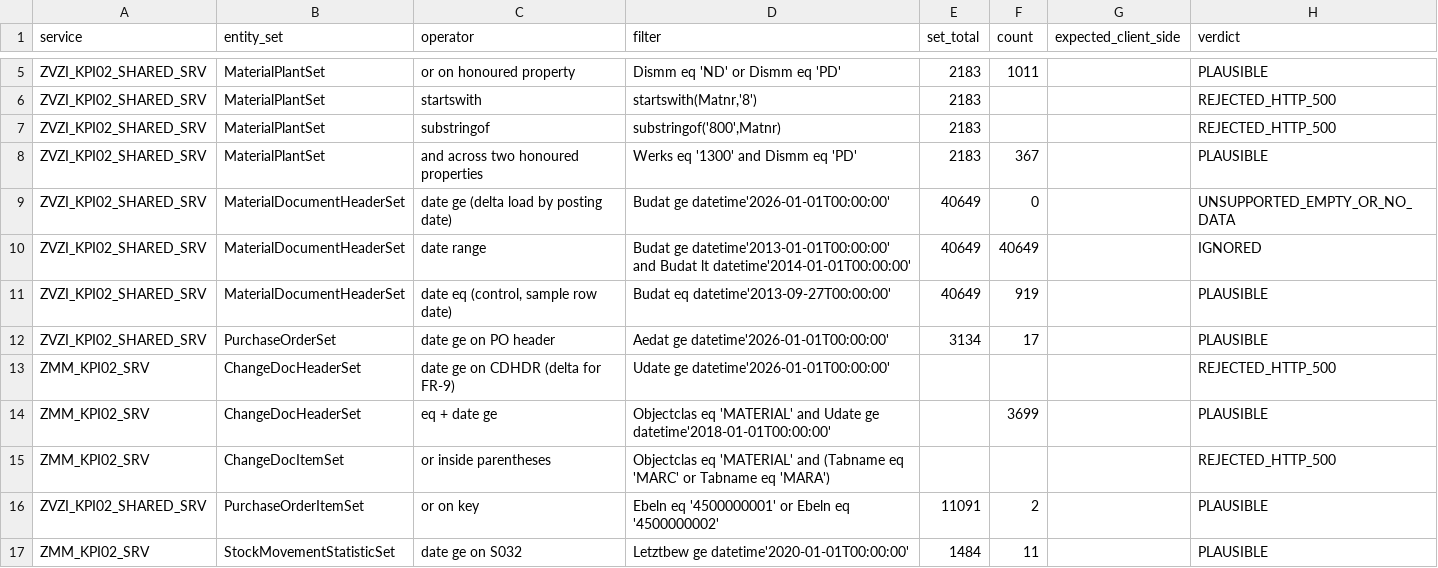
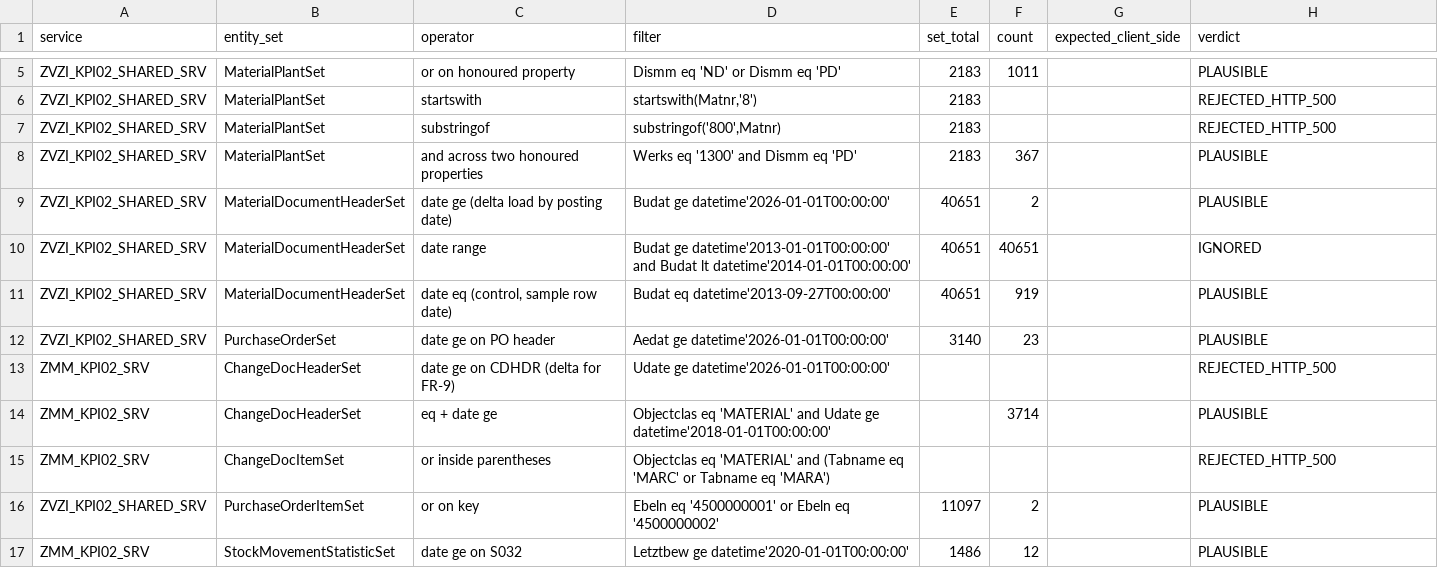
Before and after one commit to nishantk1710/Init-7-8-13-Backend, a CSV file: data-generator/discovery/operator_support.csv, drawn as a sheet; only a part is shown, gaps mark what is left out.

```diff
--- a/data-generator/discovery/operator_support.csv
+++ b/data-generator/discovery/operator_support.csv
@@ -8,10 +8,10 @@ ZVZI_KPI02_SHARED_SRV,MaterialPlantSet,substringof,"substringof('800',Matnr)",21
 ZVZI_KPI02_SHARED_SRV,MaterialPlantSet,and across two honoured properties,Werks eq '1300' and Dismm eq 'PD',2183,367,,PLAUSIBLE
-ZVZI_KPI02_SHARED_SRV,MaterialDocumentHeaderSet,date ge (delta load by posting date),Budat ge datetime'2026-01-01T00:00:00',40649,0,,UNSUPPORTED_EMPTY_OR_NO_DATA
-ZVZI_KPI02_SHARED_SRV,MaterialDocumentHeaderSet,date range,Budat ge datetime'2013-01-01T00:00:00' and Budat lt datetime'2014-01-01T00:00:00',40649,40649,,IGNORED
-ZVZI_KPI02_SHARED_SRV,MaterialDocumentHeaderSet,"date eq (control, sample row date)",Budat eq datetime'2013-09-27T00:00:00',40649,919,,PLAUSIBLE
-ZVZI_KPI02_SHARED_SRV,PurchaseOrderSet,date ge on PO header,Aedat ge datetime'2026-01-01T00:00:00',3134,17,,PLAUSIBLE
+ZVZI_KPI02_SHARED_SRV,MaterialDocumentHeaderSet,date ge (delta load by posting date),Budat ge datetime'2026-01-01T00:00:00',40651,2,,PLAUSIBLE
+ZVZI_KPI02_SHARED_SRV,MaterialDocumentHeaderSet,date range,Budat ge datetime'2013-01-01T00:00:00' and Budat lt datetime'2014-01-01T00:00:00',40651,40651,,IGNORED
+ZVZI_KPI02_SHARED_SRV,MaterialDocumentHeaderSet,"date eq (control, sample row date)",Budat eq datetime'2013-09-27T00:00:00',40651,919,,PLAUSIBLE
+ZVZI_KPI02_SHARED_SRV,PurchaseOrderSet,date ge on PO header,Aedat ge datetime'2026-01-01T00:00:00',3140,23,,PLAUSIBLE
 ZMM_KPI02_SRV,ChangeDocHeaderSet,date ge on CDHDR (delta for FR-9),Udate ge datetime'2026-01-01T00:00:00',,,,REJECTED_HTTP_500
-ZMM_KPI02_SRV,ChangeDocHeaderSet,eq + date ge,Objectclas eq 'MATERIAL' and Udate ge datetime'2018-01-01T00:00:00',,3699,,PLAUSIBLE
+ZMM_KPI02_SRV,ChangeDocHeaderSet,eq + date ge,Objectclas eq 'MATERIAL' and Udate ge datetime'2018-01-01T00:00:00',,3714,,PLAUSIBLE
 ZMM_KPI02_SRV,ChangeDocItemSet,or inside parentheses,Objectclas eq 'MATERIAL' and (Tabname eq 'MARC' or Tabname eq 'MARA'),,,,REJECTED_HTTP_500
-ZVZI_KPI02_SHARED_SRV,PurchaseOrderItemSet,or on key,Ebeln eq '4500000001' or Ebeln eq '4500000002',11091,2,,PLAUSIBLE
-ZMM_KPI02_SRV,StockMovementStatisticSet,date ge on S032,Letztbew ge datetime'2020-01-01T00:00:00',1484,11,,PLAUSIBLE
+ZVZI_KPI02_SHARED_SRV,PurchaseOrderItemSet,or on key,Ebeln eq '4500000001' or Ebeln eq '4500000002',11097,2,,PLAUSIBLE
+ZMM_KPI02_SRV,StockMovementStatisticSet,date ge on S032,Letztbew ge datetime'2020-01-01T00:00:00',1486,12,,PLAUSIBLE
```
Also changed, not shown: data-generator/discovery/calls.csv, data-generator/discovery/counts.csv, 13 other files.
